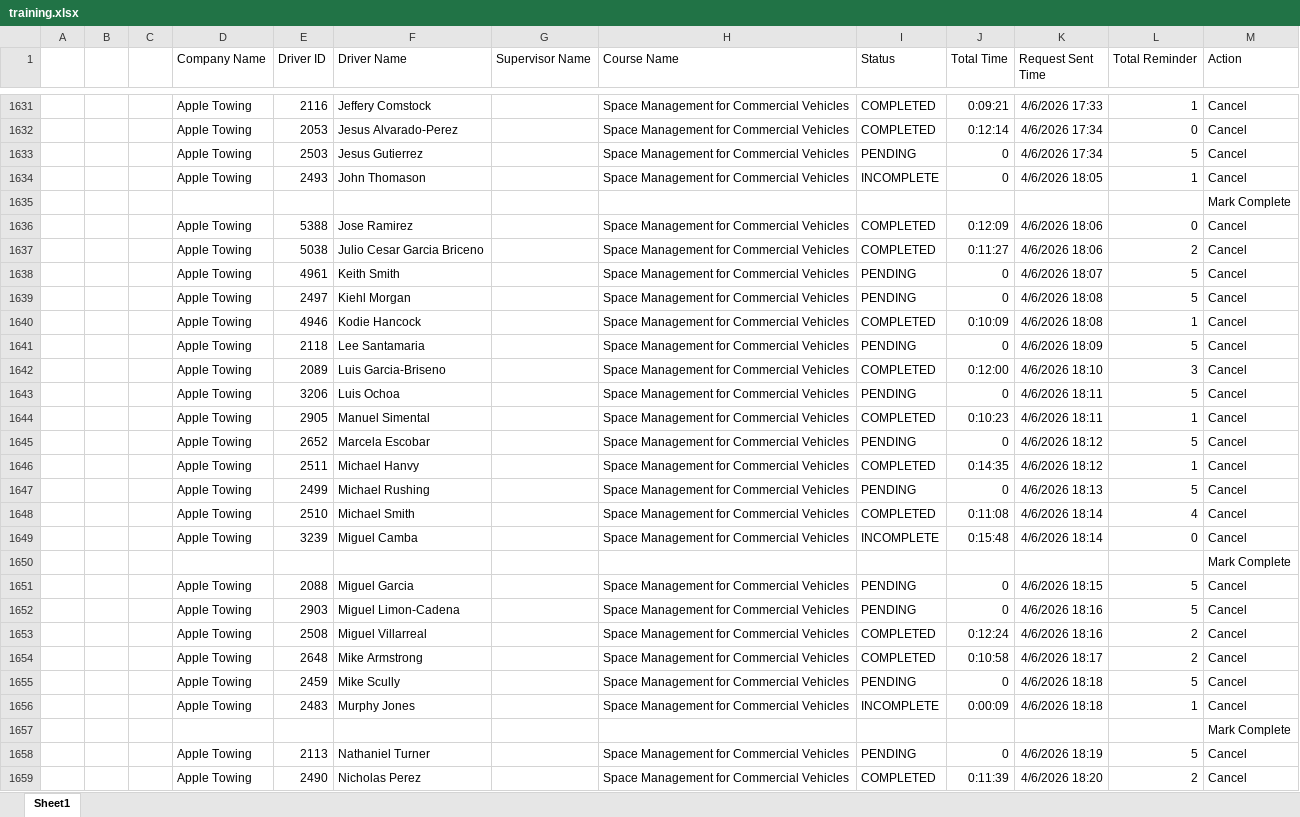
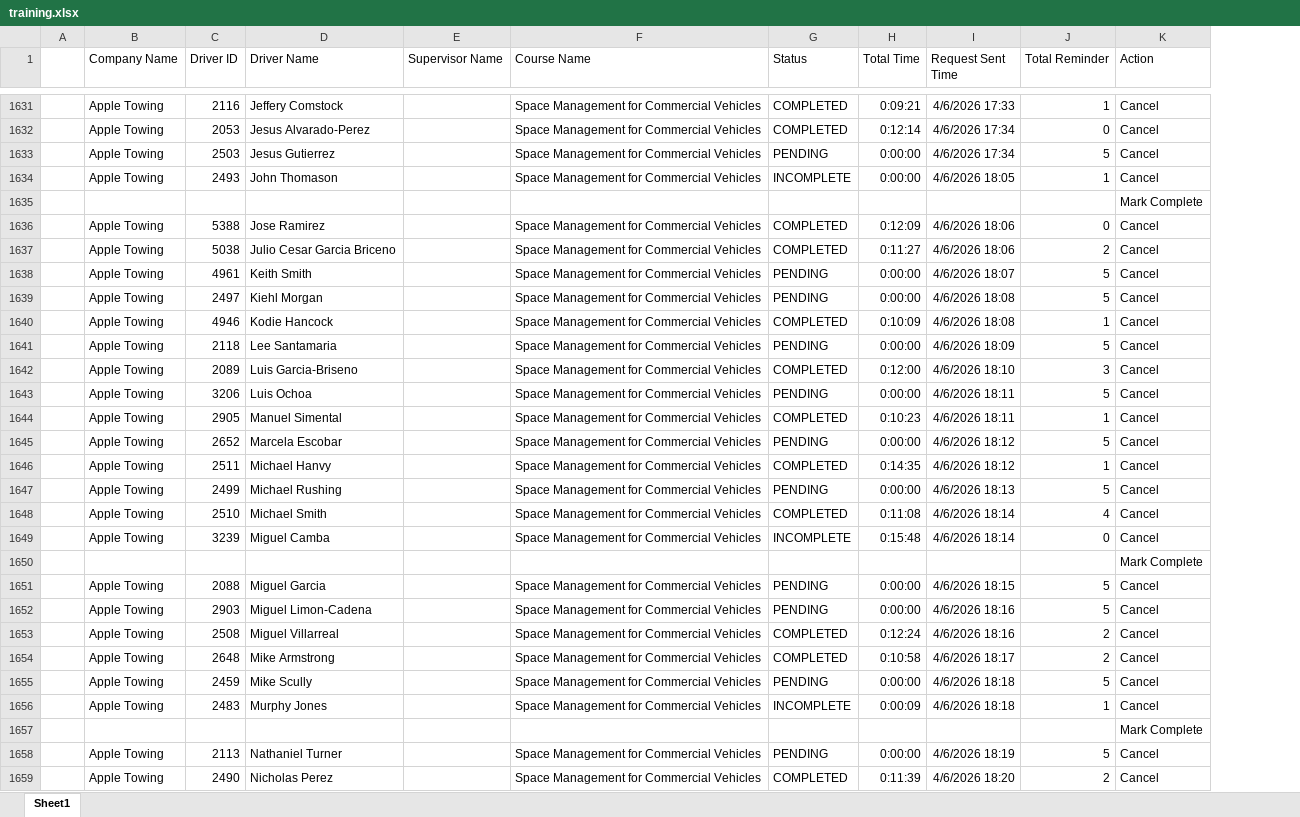
Before and after one commit to jmullins-DEN/apple-towing, an Excel workbook: training.xlsx, sheet Sheet1, drawn as a sheet; only a part is shown, gaps mark what is left out; values as stored, in another font and other column widths than the file's, no borders; removed rows and columns are numbered as before the commit, all else as after; the diff covers the shown part only; the diff names each change by its address in the sheet, - before the commit and + after, or states it on an @@ line.

```diff
--- a/training.xlsx (sheet Sheet1)
+++ b/training.xlsx (sheet Sheet1)
-column B, empty
-column C, empty
-H1633:H1634 (Total Time): 0
+H1633:H1634 (Total Time): 0:00:00
-H1638:H1639 (Total Time): 0
+H1638:H1639 (Total Time): 0:00:00
-H1641 (Total Time): 0
+H1641 (Total Time): 0:00:00
-H1643 (Total Time): 0
+H1643 (Total Time): 0:00:00
-H1645 (Total Time): 0
+H1645 (Total Time): 0:00:00
-H1647 (Total Time): 0
+H1647 (Total Time): 0:00:00
-H1651:H1652 (Total Time): 0
+H1651:H1652 (Total Time): 0:00:00
-H1655 (Total Time): 0
+H1655 (Total Time): 0:00:00
-H1658 (Total Time): 0
+H1658 (Total Time): 0:00:00
```
Also changed, not shown: 1 added row and 403 edited cells elsewhere in this sheet, camera_events.xlsx.
